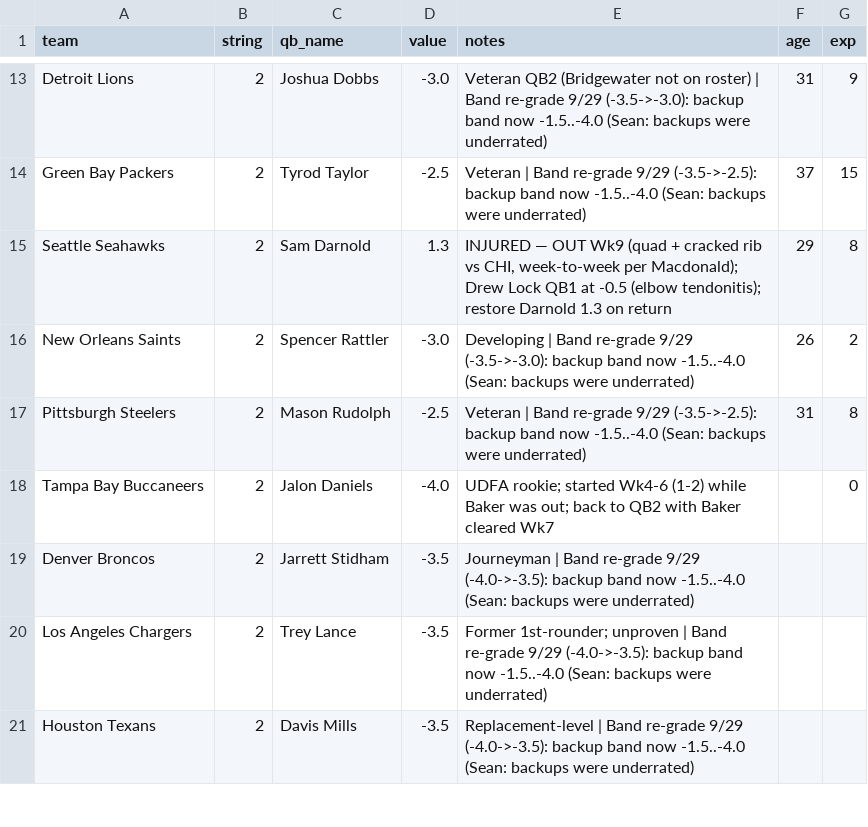
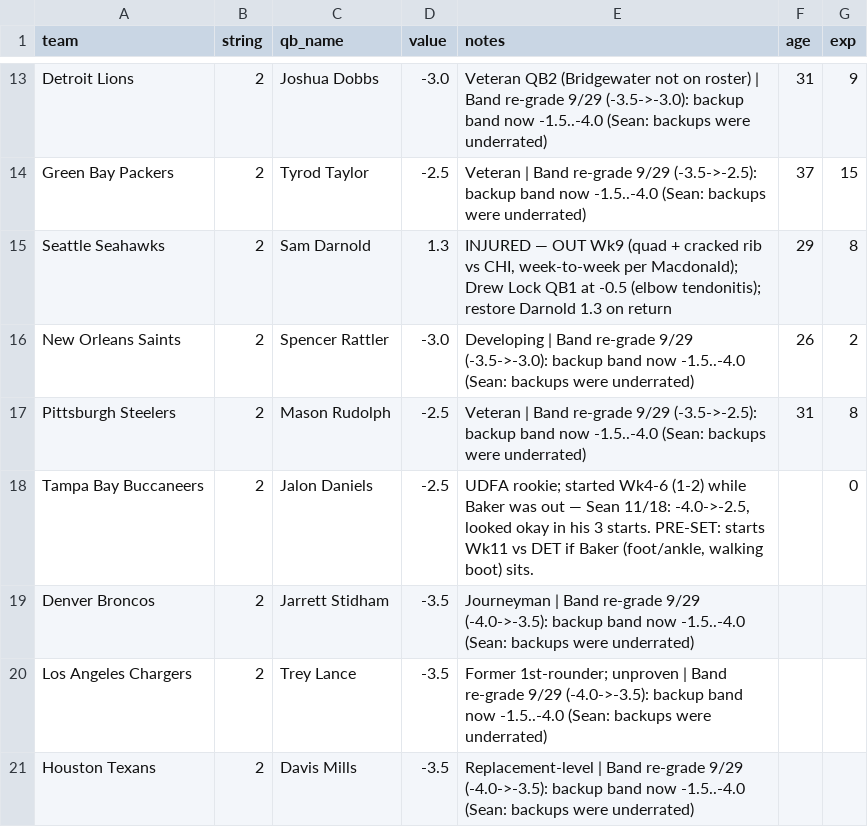
Before and after one commit to mccabe206-ops/Postgame_Outlet, a CSV file: data/qb_depth.csv, drawn as a sheet; only a part is shown, gaps mark what is left out.

```diff
--- a/data/qb_depth.csv
+++ b/data/qb_depth.csv
@@ -17,3 +17,3 @@ New Orleans Saints,2,Spencer Rattler,-3.0,Developing | Band re-grade 9/29 (-3.5-
 Pittsburgh Steelers,2,Mason Rudolph,-2.5,Veteran | Band re-grade 9/29 (-3.5->-2.5): backup band now -1.5..-4.0 (Sean: backups were underrated),31,8
-Tampa Bay Buccaneers,2,Jalon Daniels,-4.0,UDFA rookie; started Wk4-6 (1-2) while Baker was out; back to QB2 with Baker cleared Wk7,,0
+Tampa Bay Buccaneers,2,Jalon Daniels,-2.5,"UDFA rookie; started Wk4-6 (1-2) while Baker was out — Sean 11/18: -4.0->-2.5, looked okay in his 3 starts. PRE-SET: starts Wk11 vs DET if Baker (foot/ankle, walking boot) sits.",,0
 Denver Broncos,2,Jarrett Stidham,-3.5,Journeyman | Band re-grade 9/29 (-4.0->-3.5): backup band now -1.5..-4.0 (Sean: backups were underrated),,
```
Also changed, not shown: data/ratings.csv, 21 other files.
